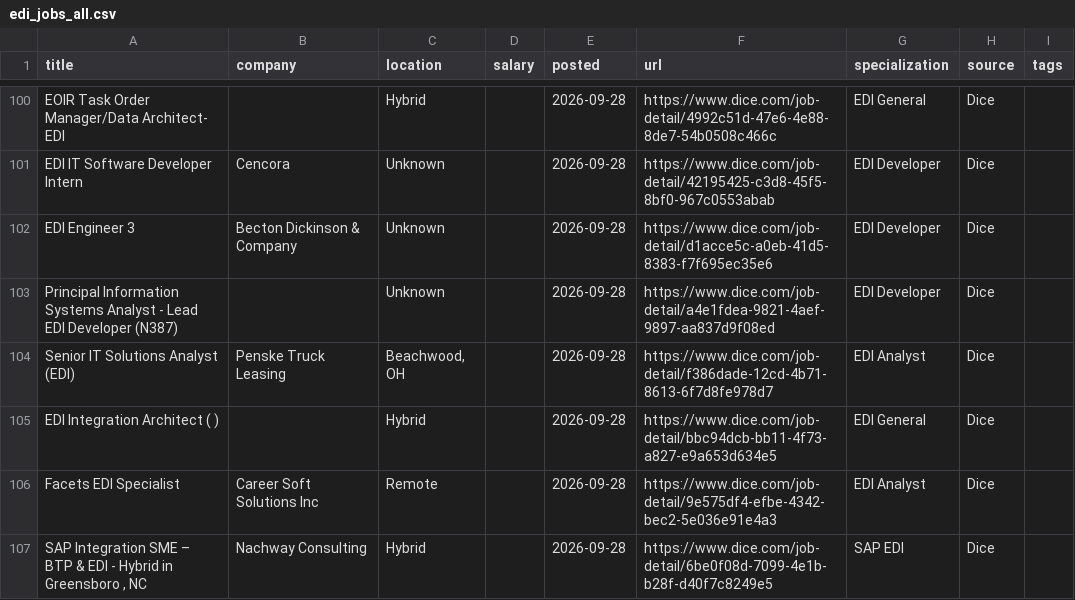
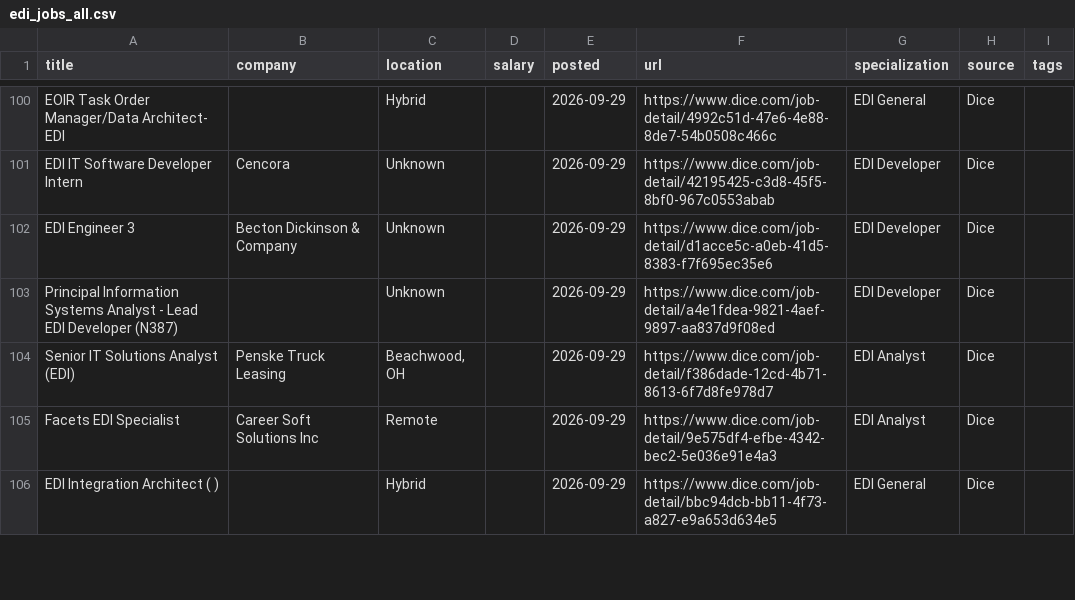
Before and after one commit to remoteediproject-ctrl/remoteedi-jobs, a CSV file: edi_jobs_all.csv, drawn as a sheet; only a part is shown, gaps mark what is left out; removed rows and columns are numbered as before the commit, all else as after; the diff covers the shown part only; the diff names each change by its address in the sheet, - before the commit and + after, or states it on an @@ line.

```diff
--- a/edi_jobs_all.csv
+++ b/edi_jobs_all.csv
-E100:E104 (posted): 2026-09-28
+E100:E104 (posted): 2026-09-29
-row 105: EDI Integration Architect ( ) |  | Hybrid |  | 2026-09-28 | https://www.dice.com/job-detail/bbc94dcb-bb11-4f73-a827-e9a653d634e5 | EDI General | Dice
-E105 (posted): 2026-09-28
+E105 (posted): 2026-09-29
-row 107: SAP Integration SME – BTP & EDI - Hybrid in Greensboro , NC | Nachway Consulting | Hybrid |  | 2026-09-28 | https://www.dice.com/job-detail/6be0f08d-7099-4e1b-b28f-d40f7c8249e5 | SAP EDI | Dice
+row 106: EDI Integration Architect ( ) |  | Hybrid |  | 2026-09-29 | https://www.dice.com/job-detail/bbc94dcb-bb11-4f73-a827-e9a653d634e5 | EDI General | Dice
```
Also changed, not shown: 7 added rows, 7 removed rows, 8 moved rows and 43 edited cells elsewhere in this file, 2 other files.
